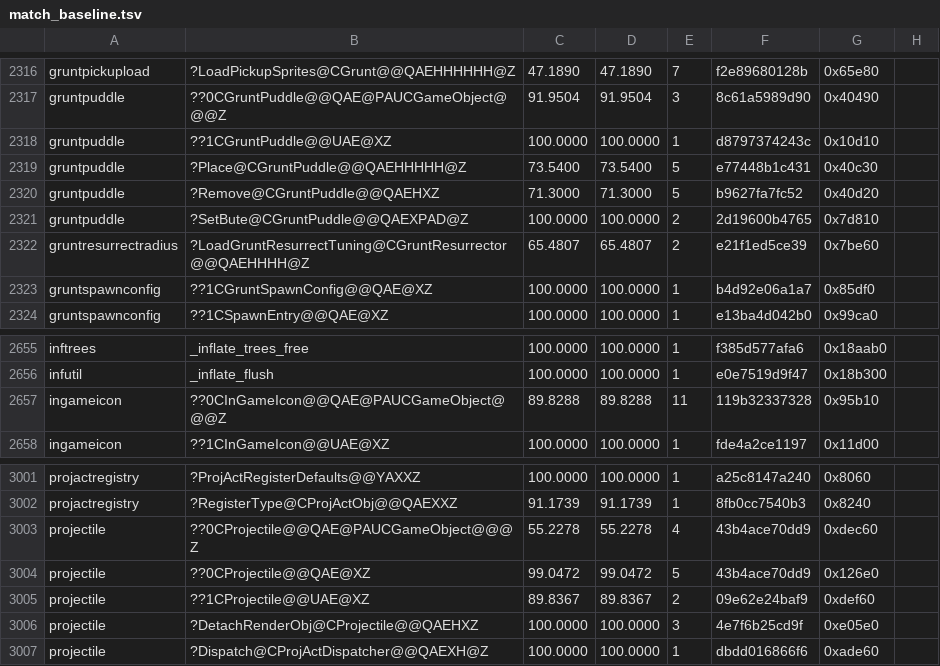
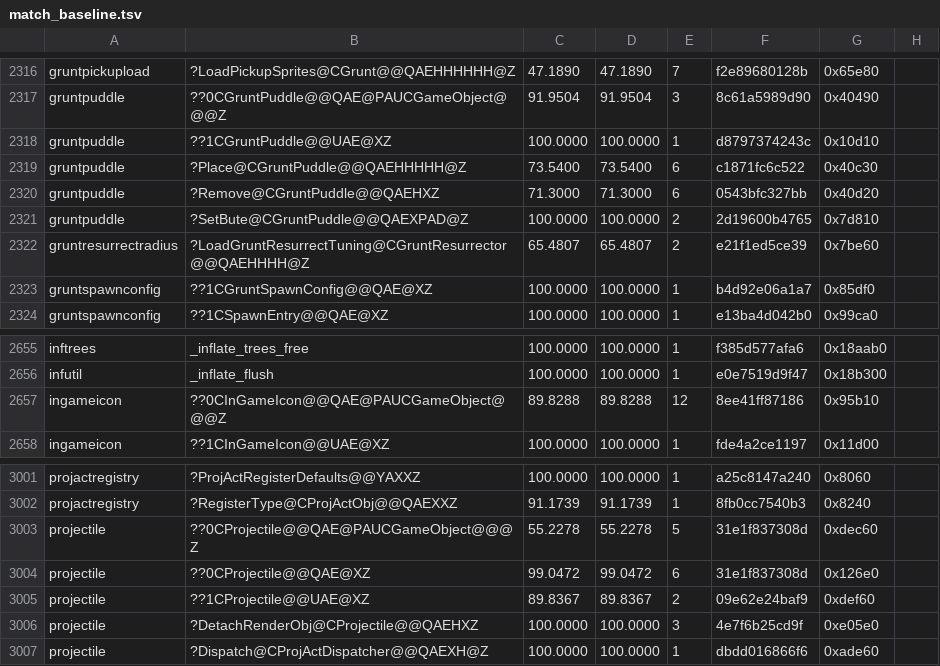
Before and after one commit to sushi-shi/gruntz-decomp, a TSV file: config/match_baseline.tsv, drawn as a sheet; only a part is shown, gaps mark what is left out.

```diff
--- a/config/match_baseline.tsv
+++ b/config/match_baseline.tsv
@@ -2318,4 +2318,4 @@ gruntpuddle	??0CGruntPuddle@@QAE@PAUCGameObject@@@Z	91.9504	91.9504	3	8c61a5989d
 gruntpuddle	??1CGruntPuddle@@UAE@XZ	100.0000	100.0000	1	d8797374243c	0x10d10
-gruntpuddle	?Place@CGruntPuddle@@QAEHHHHH@Z	73.5400	73.5400	5	e77448b1c431	0x40c30
-gruntpuddle	?Remove@CGruntPuddle@@QAEHXZ	71.3000	71.3000	5	b9627fa7fc52	0x40d20
+gruntpuddle	?Place@CGruntPuddle@@QAEHHHHH@Z	73.5400	73.5400	6	c1871fc6c522	0x40c30
+gruntpuddle	?Remove@CGruntPuddle@@QAEHXZ	71.3000	71.3000	6	0543bfc327bb	0x40d20
 gruntpuddle	?SetBute@CGruntPuddle@@QAEXPAD@Z	100.0000	100.0000	2	2d19600b4765	0x7d810
@@ -2656,3 +2656,3 @@ inftrees	_inflate_trees_free	100.0000	100.0000	1	f385d577afa6	0x18aab0
 infutil	_inflate_flush	100.0000	100.0000	1	e0e7519d9f47	0x18b300
-ingameicon	??0CInGameIcon@@QAE@PAUCGameObject@@@Z	89.8288	89.8288	11	119b32337328	0x95b10
+ingameicon	??0CInGameIcon@@QAE@PAUCGameObject@@@Z	89.8288	89.8288	12	8ee41ff87186	0x95b10
 ingameicon	??1CInGameIcon@@UAE@XZ	100.0000	100.0000	1	fde4a2ce1197	0x11d00
@@ -3002,4 +3002,4 @@ projactregistry	?ProjActRegisterDefaults@@YAXXZ	100.0000	100.0000	1	a25c8147a240
 projactregistry	?RegisterType@CProjActObj@@QAEXXZ	91.1739	91.1739	1	8fb0cc7540b3	0x8240
-projectile	??0CProjectile@@QAE@PAUCGameObject@@@Z	55.2278	55.2278	4	43b4ace70dd9	0xdec60
-projectile	??0CProjectile@@QAE@XZ	99.0472	99.0472	5	43b4ace70dd9	0x126e0
+projectile	??0CProjectile@@QAE@PAUCGameObject@@@Z	55.2278	55.2278	5	31e1f837308d	0xdec60
+projectile	??0CProjectile@@QAE@XZ	99.0472	99.0472	6	31e1f837308d	0x126e0
 projectile	??1CProjectile@@UAE@XZ	89.8367	89.8367	2	09e62e24baf9	0xdef60
```
Also changed, not shown: 6 other files.
